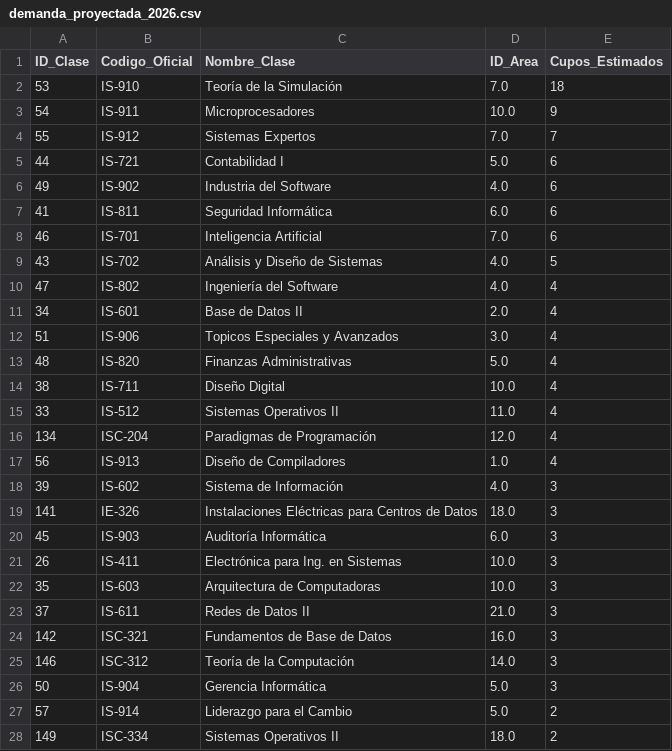
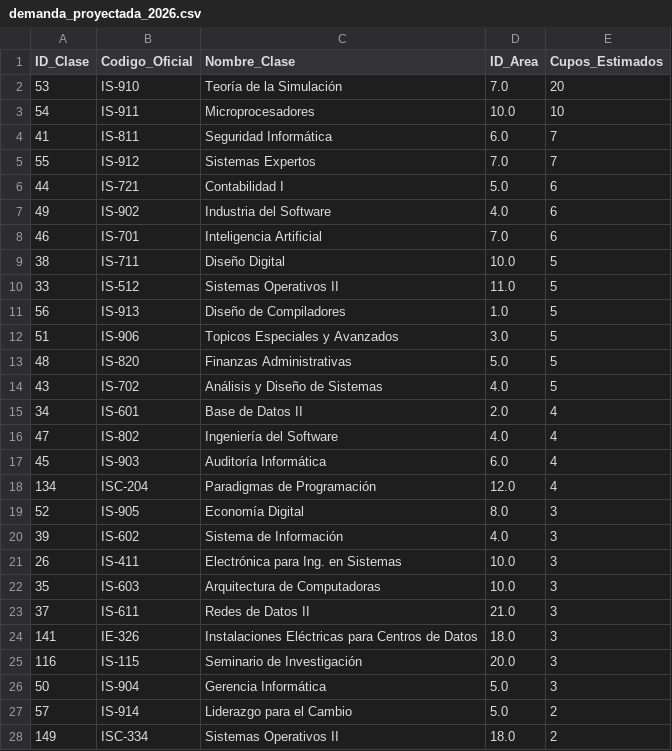
Before and after one commit to Joasro/Optimizador_ML, a CSV file: data/demanda_proyectada_2026.csv, drawn as a sheet; only a part is shown; the diff covers the shown part only.

Commit message:
correción9

```diff
--- a/data/demanda_proyectada_2026.csv
+++ b/data/demanda_proyectada_2026.csv
@@ -1,4 +1,5 @@
 ID_Clase,Codigo_Oficial,Nombre_Clase,ID_Area,Cupos_Estimados
-53,IS-910,Teoría de la Simulación,7.0,18
-54,IS-911,Microprocesadores,10.0,9
+53,IS-910,Teoría de la Simulación,7.0,20
+54,IS-911,Microprocesadores,10.0,10
+41,IS-811,Seguridad Informática,6.0,7
 55,IS-912,Sistemas Expertos,7.0,7
@@ -6,16 +7,15 @@ ID_Clase,Codigo_Oficial,Nombre_Clase,ID_Area,Cupos_Estimados
 49,IS-902,Industria del Software,4.0,6
-41,IS-811,Seguridad Informática,6.0,6
 46,IS-701,Inteligencia Artificial,7.0,6
+38,IS-711,Diseño Digital,10.0,5
+33,IS-512,Sistemas Operativos II,11.0,5
+56,IS-913,Diseño de Compiladores,1.0,5
+51,IS-906,Topicos Especiales y Avanzados,3.0,5
+48,IS-820,Finanzas Administrativas,5.0,5
 43,IS-702,Análisis y Diseño de Sistemas,4.0,5
+34,IS-601,Base de Datos II,2.0,4
 47,IS-802,Ingeniería del Software,4.0,4
-34,IS-601,Base de Datos II,2.0,4
-51,IS-906,Topicos Especiales y Avanzados,3.0,4
-48,IS-820,Finanzas Administrativas,5.0,4
-38,IS-711,Diseño Digital,10.0,4
-33,IS-512,Sistemas Operativos II,11.0,4
+45,IS-903,Auditoría Informática,6.0,4
 134,ISC-204,Paradigmas de Programación,12.0,4
-56,IS-913,Diseño de Compiladores,1.0,4
+52,IS-905,Economía Digital,8.0,3
 39,IS-602,Sistema de Información,4.0,3
-141,IE-326,Instalaciones Eléctricas para Centros de Datos,18.0,3
-45,IS-903,Auditoría Informática,6.0,3
 26,IS-411,Electrónica para Ing. en Sistemas,10.0,3
@@ -23,4 +23,4 @@ ID_Clase,Codigo_Oficial,Nombre_Clase,ID_Area,Cupos_Estimados
 37,IS-611,Redes de Datos II,21.0,3
-142,ISC-321,Fundamentos de Base de Datos,16.0,3
-146,ISC-312,Teoría de la Computación,14.0,3
+141,IE-326,Instalaciones Eléctricas para Centros de Datos,18.0,3
+116,IS-115,Seminario de Investigación,20.0,3
 50,IS-904,Gerencia Informática,5.0,3
```
Also changed, not shown: 3 added rows, 3 removed rows and 6 moved rows elsewhere in this file.
